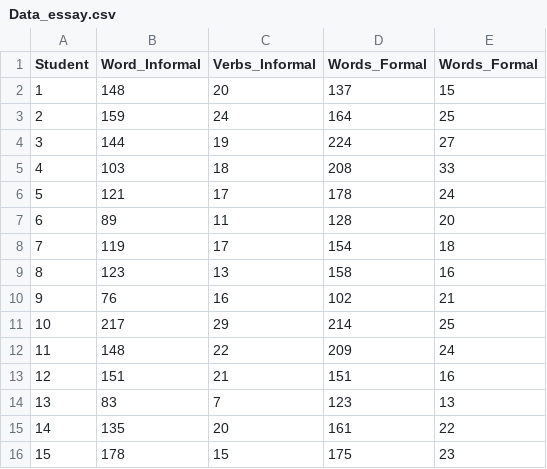
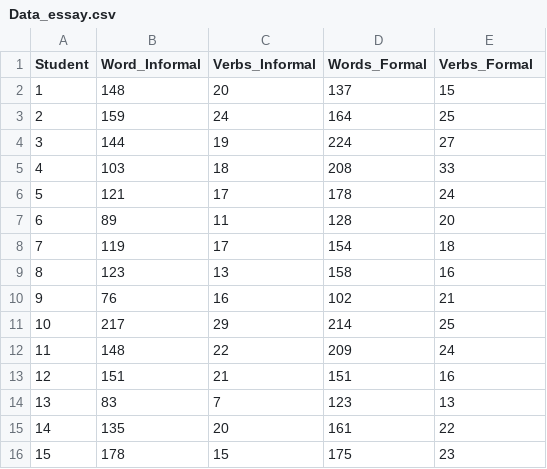
Before and after one commit to LeonardoPalaciosPando1996/Database, a CSV file: Data_essay.csv, drawn as a sheet.

Commit message:
Add files via upload

```diff
--- a/Data_essay.csv
+++ b/Data_essay.csv
@@ -1,2 +1,2 @@
-Student;Word_Informal;Verbs_Informal;Words_Formal;Words_Formal
+Student;Word_Informal;Verbs_Informal;Words_Formal;Verbs_Formal
 1;148;20;137;15
```
